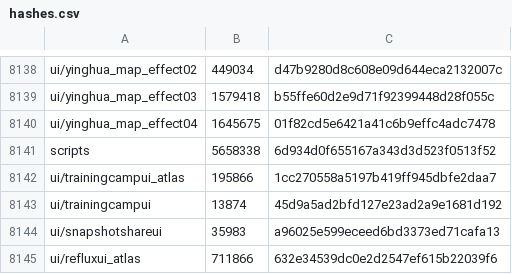
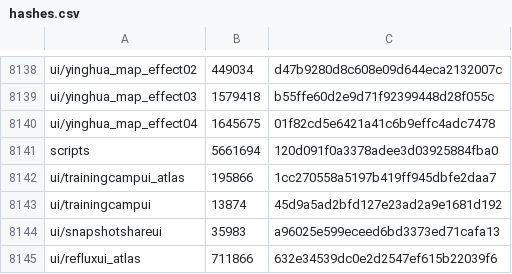
Before and after one commit to mixa3607/AzurLaneDump_EN, a CSV file: Android_data/files/hashes.csv, drawn as a sheet; only a part is shown, gaps mark what is left out.

```diff
--- a/Android_data/files/hashes.csv
+++ b/Android_data/files/hashes.csv
@@ -8140,3 +8140,3 @@ ui/yinghua_map_effect03,1579418,b55ffe60d2e9d71f92399448d28f055c
 ui/yinghua_map_effect04,1645675,01f82cd5e6421a41c6b9effc4adc7478
-scripts,5658338,6d934d0f655167a343d3d523f0513f52
+scripts,5661694,120d091f0a3378adee3d03925884fba0
 ui/trainingcampui_atlas,195866,1cc270558a5197b419ff945dbfe2daa7
```
Also changed, not shown: 2 other files.
